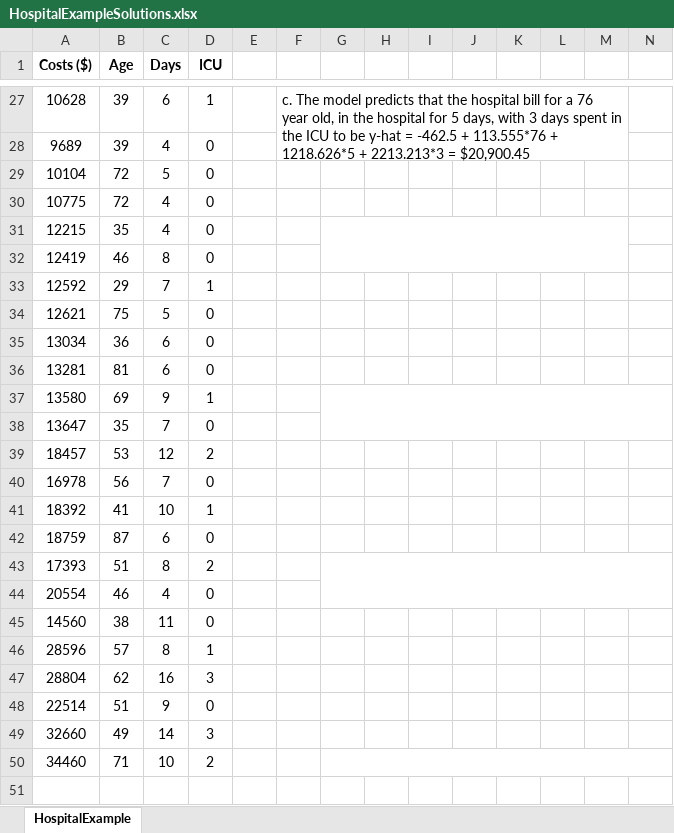
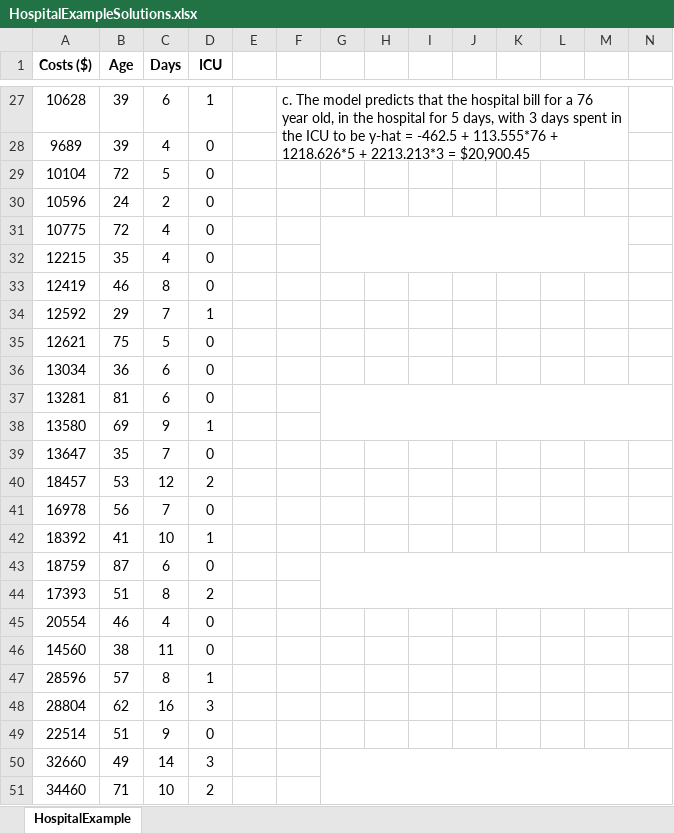
Before and after one commit to laurennelsen/QUAN2010, an Excel workbook: assets/sheets/HospitalExampleSolutions.xlsx, sheet HospitalExample, drawn as a sheet; only a part is shown, gaps mark what is left out; values as stored, in another font and other column widths than the file's, no borders; removed rows and columns are numbered as before the commit, all else as after; the diff names each change by its address in the sheet, - before the commit and + after, or states it on an @@ line.

Commit message:
updated hospital example solution file

```diff
--- a/assets/sheets/HospitalExampleSolutions.xlsx (sheet HospitalExample)
+++ b/assets/sheets/HospitalExampleSolutions.xlsx (sheet HospitalExample)
+row 30: 10596 | 24 | 2 | 0
+G31:M32 merged
-G31:M32 merged
+G37:N38 merged
-G37:N38 merged
+G43:N44 merged
-G43:N44 merged
+G50:N51 merged
-G50:N50 merged
```
Also changed, not shown: 1 other file.
